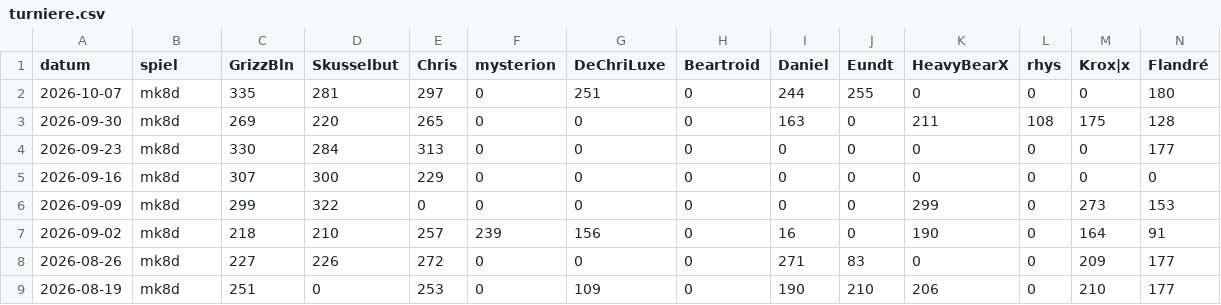
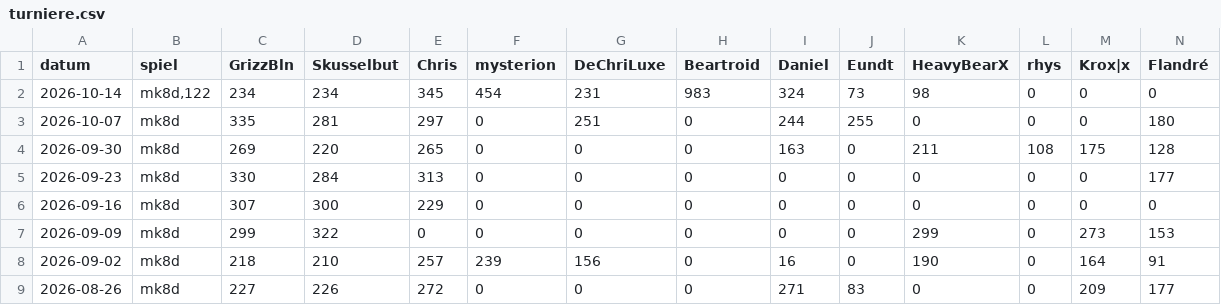
Before and after one commit to d462r8hj/MarioKartCharts, a CSV file: turniere.csv, drawn as a sheet; only a part is shown; the shorter side is filled out with more unchanged rows; rows hold the shown columns only; the diff names each change by its address in the sheet, - before the commit and + after, or states it on an @@ line.

Commit message:
Update turniere.csv

```diff
--- a/turniere.csv
+++ b/turniere.csv
+row 2: 2026-10-14 | mk8d,122 | 234 | 234 | 345 | 454 | 231 | 983 | 324 | 73 | 98 | 0 | 0 | 0
```
